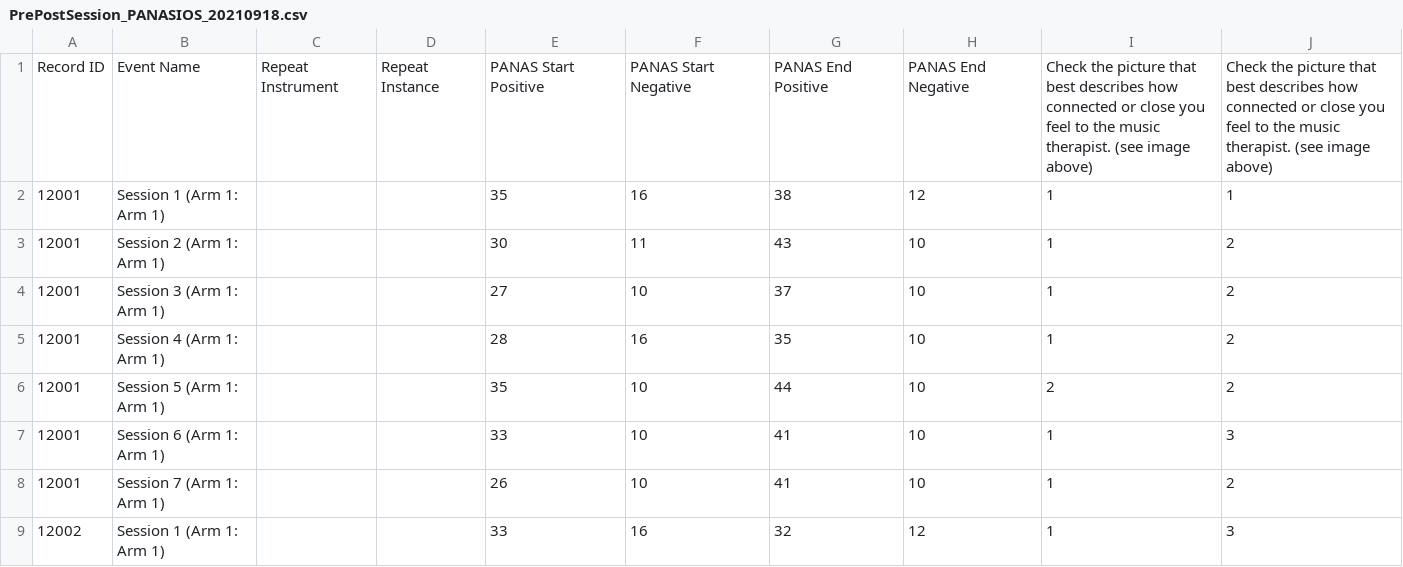
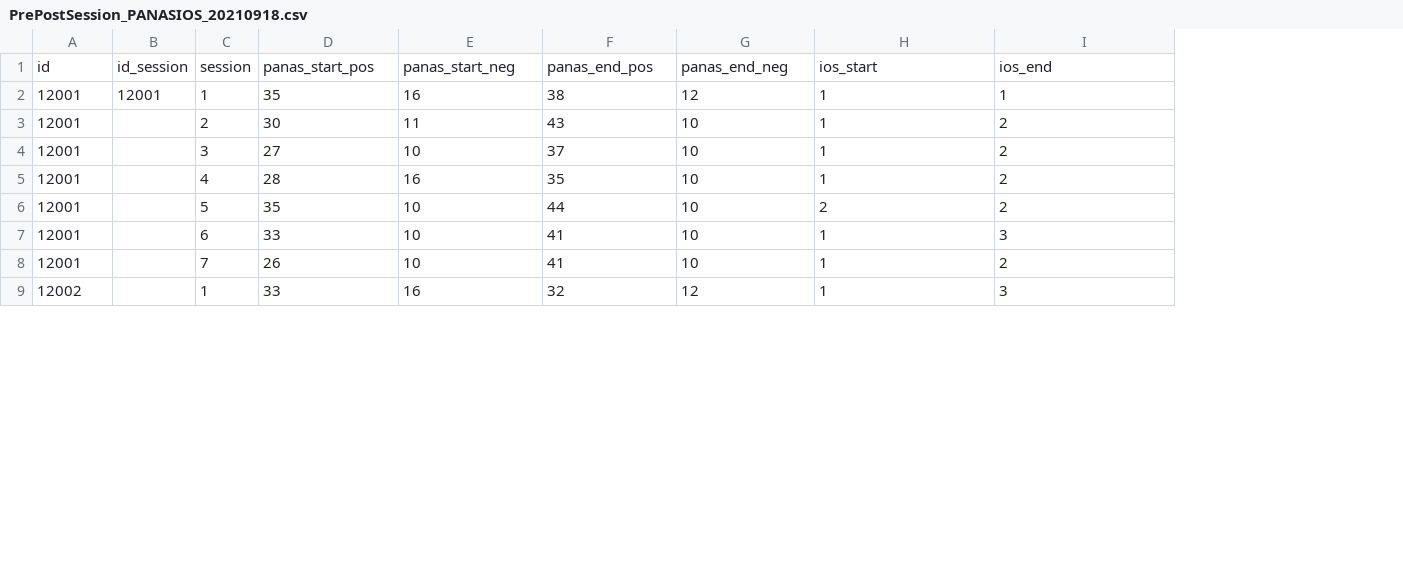
Before and after one commit to crawlezs/MBMS-Data-Analysis-, a CSV file: thesis/data/PrePostSession_PANASIOS_20210918.csv, drawn as a sheet; only a part is shown; removed rows and columns are numbered as before the commit, all else as after; the diff names each change by its address in the sheet, - before the commit and + after, or states it on an @@ line.

```diff
--- a/thesis/data/PrePostSession_PANASIOS_20210918.csv
+++ b/thesis/data/PrePostSession_PANASIOS_20210918.csv
-column B, rows 2-9: Session 1 (Arm 1: Arm 1) | Session 2 (Arm 1: Arm 1) | Session 3 (Arm 1: Arm 1) | Session 4 (Arm 1: Arm 1) | Session 5 (Arm 1: Arm 1) | Session 6 (Arm 1: Arm 1) | Session 7 (Arm 1: Arm 1) | Session 1 (Arm 1: Arm 1)
-column C, empty
-column D, empty
+column B, row 2: 12001
+column C, rows 2-9: 1 | 2 | 3 | 4 | 5 | 6 | 7 | 1
-row 1: Record ID | Event Name | Repeat Instrument | Repeat Instance | PANAS Start Positive | PANAS Start Negative | PANAS End Positive | PANAS End Negative | Check the picture that best describes how connected or close you feel to the music therapist. (see image above) | Check the picture that best describes how connected or close you feel to the music therapist. (see image above)
+row 1: id | id_session | session | panas_start_pos | panas_start_neg | panas_end_pos | panas_end_neg | ios_start | ios_end
```
Also changed, not shown: thesis/data/StartEnd_Outliers.csv, thesis/data/StartEnd_timemeans.csv, 37 other files.
